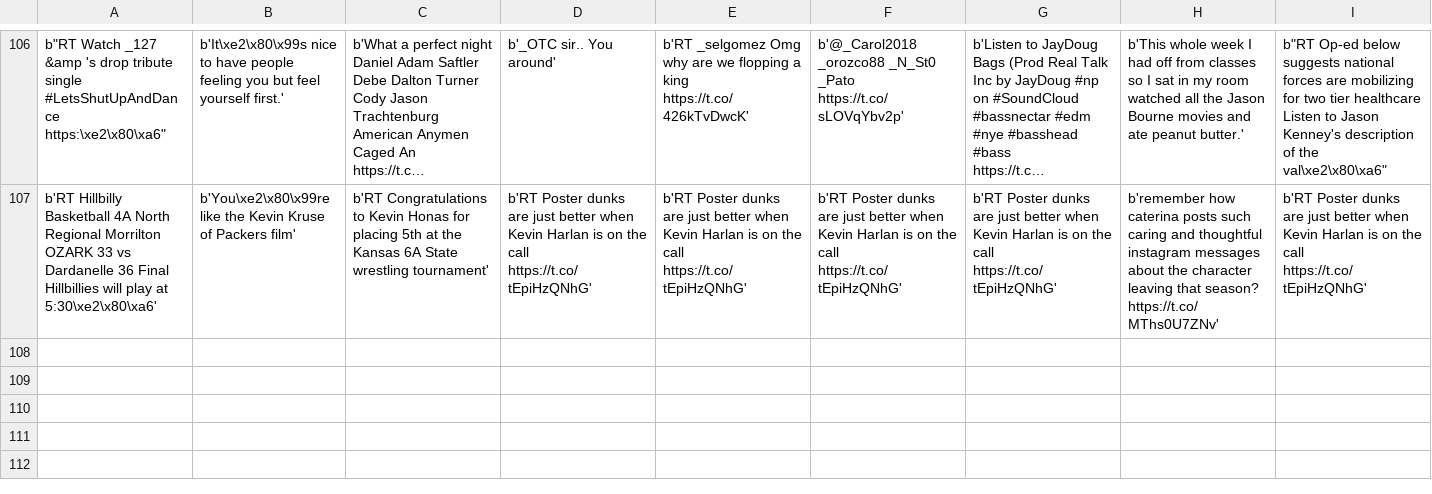
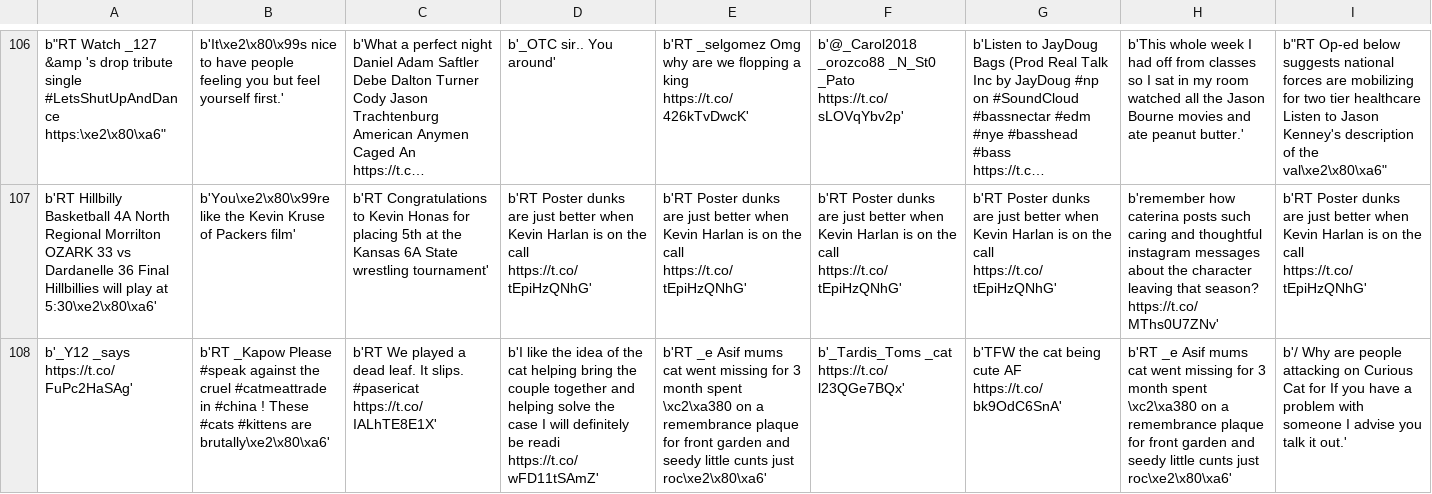
Before and after one commit to abloblo1/Twitter-Sentiment, a CSV file: result.csv, drawn as a sheet; only a part is shown, gaps mark what is left out; long unchanged cells end in …; rows hold the shown columns only; the diff names each change by its address in the sheet, - before the commit and + after, or states it on an @@ line.

```diff
--- a/result.csv
+++ b/result.csv
+row 108: b'_Y12 _says https://t.co/FuPc2HaSAg' | b'RT _Kapow Please #speak against the cruel #catmeattrade in #china ! These #cats #kittens are brutally\xe2\x80\xa6' | b'RT We played a dead leaf. It slips. #pasericat https://t.co/IALhTE8E1X' | b'I like the idea of the cat helping bring the couple together and helping solve the case I will definitely be readi https://t.co/wFD11tSAmZ' | b'RT _e Asif mums cat went missing for 3 month spent \xc2\xa380 on a remembrance plaque for front garden and seedy little cunts just roc\xe2\x80\xa6' | b'_Tardis_Toms _cat https://t.co/l23QGe7BQx' | b'TFW the cat being cute AF https://t.co/bk9OdC6SnA' | b'RT _e Asif mums cat went missing for 3 month spent \xc2\xa380 on a remembrance plaque for front garden and seedy little cunts just roc\xe2\x80\xa6' | b'/ Why are people attacking on Curious Cat for If you have a problem with someone I advise you talk it out.'
```
Also changed, not shown: 2 other files.
